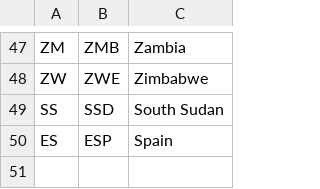
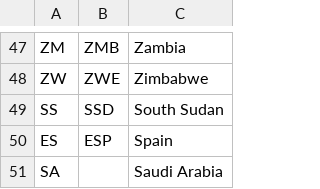
Before and after one commit to KTH-dESA/jrc_temba, a CSV file: fix_naming_convention/countrycode.csv, drawn as a sheet; only a part is shown, gaps mark what is left out.

Commit message:
Update countrycode.csv

```diff
--- a/fix_naming_convention/countrycode.csv
+++ b/fix_naming_convention/countrycode.csv
@@ -50 +50,2 @@ SS,SSD,South Sudan
 ES,ESP,Spain
+SA, ,Saudi Arabia
```
